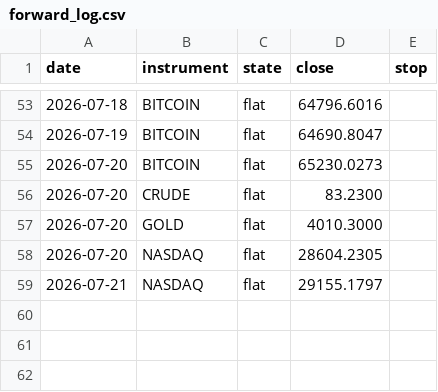
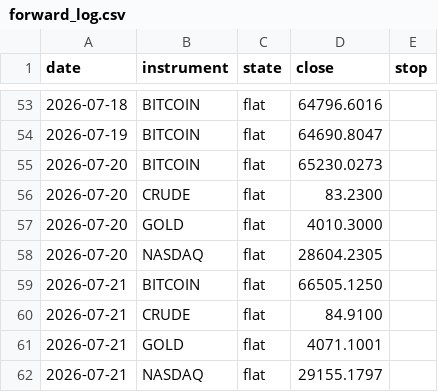
Before and after one commit to ChenGamingIL/falxi-trend-terminal, a CSV file: forward_log.csv, drawn as a sheet; only a part is shown, gaps mark what is left out; the diff names each change by its address in the sheet, - before the commit and + after, or states it on an @@ line.

Commit message:
journal: daily state

```diff
--- a/forward_log.csv
+++ b/forward_log.csv
+row 59: 2026-07-21 | BITCOIN | flat | 66505.1250
+row 60: 2026-07-21 | CRUDE | flat | 84.9100
+row 61: 2026-07-21 | GOLD | flat | 4071.1001
```
